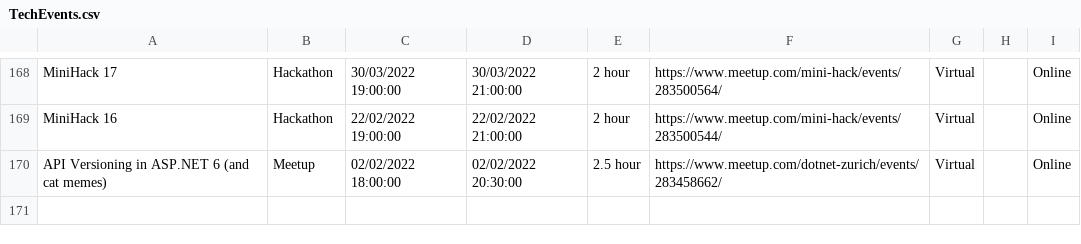
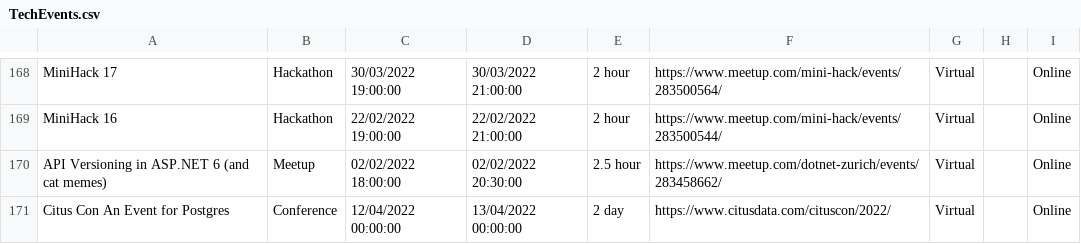
Before and after one commit to Avanade/TechCommunityCalendar, a CSV file: src/TechCommunityCalendar.Solution/TechCommunityCalendar.CoreWebApplication/wwwroot/Data/TechEvents.csv, drawn as a sheet; only a part is shown, gaps mark what is left out.

Commit message:
Adding event Citus Con An Event for Postgres to TechEvents.csv

```diff
--- a/src/TechCommunityCalendar.Solution/TechCommunityCalendar.CoreWebApplication/wwwroot/Data/TechEvents.csv
+++ b/src/TechCommunityCalendar.Solution/TechCommunityCalendar.CoreWebApplication/wwwroot/Data/TechEvents.csv
@@ -170 +170,2 @@ MiniHack 16,Hackathon,22/02/2022 19:00:00,22/02/2022 21:00:00,2 hour,https://www
 API Versioning in ASP.NET 6 (and cat memes),Meetup,02/02/2022 18:00:00,02/02/2022 20:30:00,2.5 hour,https://www.meetup.com/dotnet-zurich/events/283458662/,Virtual,,Online
+Citus Con An Event for Postgres,Conference,12/04/2022 00:00:00,13/04/2022 00:00:00,2 day,https://www.citusdata.com/cituscon/2022/,Virtual,,Online
```
